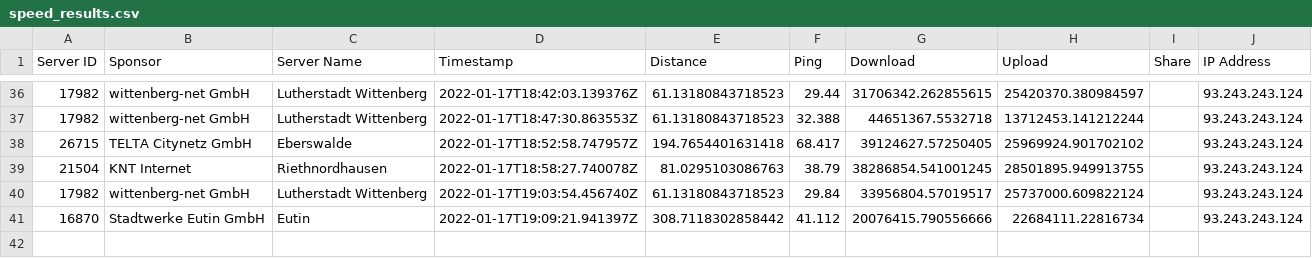
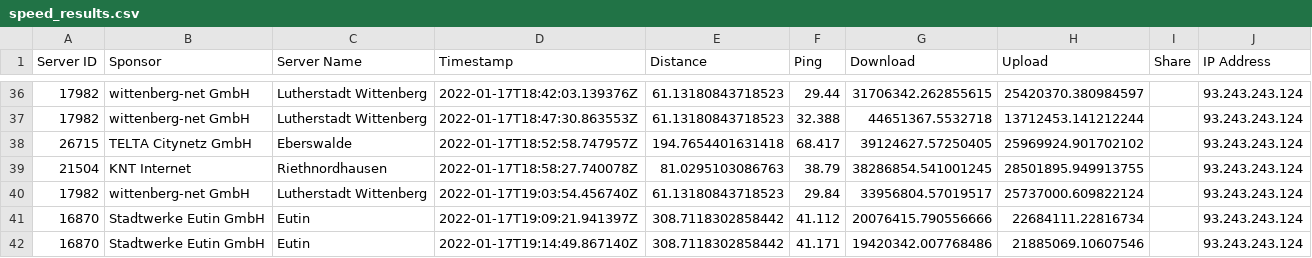
Before and after one commit to FeKoerner/20200323_135631.hdf, a CSV file: speed_results.csv, drawn as a sheet; only a part is shown, gaps mark what is left out; the diff names each change by its address in the sheet, - before the commit and + after, or states it on an @@ line.

Commit message:
speedtest result upload

```diff
--- a/speed_results.csv
+++ b/speed_results.csv
+row 42: 16870 | Stadtwerke Eutin GmbH | Eutin | 2022-01-17T19:14:49.867140Z | 308.7118302858442 | 41.171 | 19420342.007768486 | 21885069.10607546 |  | 93.243.243.124
```
